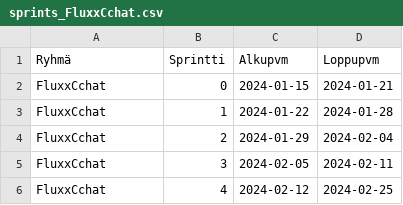
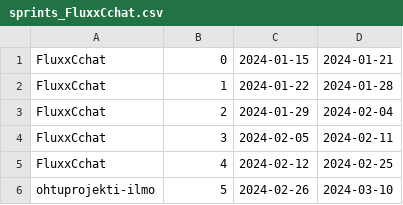
Before and after one commit to Ohtuilmo/importscript, a CSV file: data/sprint_data/sprints_FluxxCchat.csv, drawn as a sheet; removed rows and columns are numbered as before the commit, all else as after; the diff names each change by its address in the sheet, - before the commit and + after, or states it on an @@ line.

```diff
--- a/data/sprint_data/sprints_FluxxCchat.csv
+++ b/data/sprint_data/sprints_FluxxCchat.csv
-row 1: Ryhmä | Sprintti | Alkupvm | Loppupvm
+row 6: ohtuprojekti-ilmo | 5 | 2024-02-26 | 2024-03-10
```
Also changed, not shown: data/sprint_data/sprints_ohtuprojekti-ilmo.csv, data/timelogs_data/timelogs1.csv, 5 other files.
